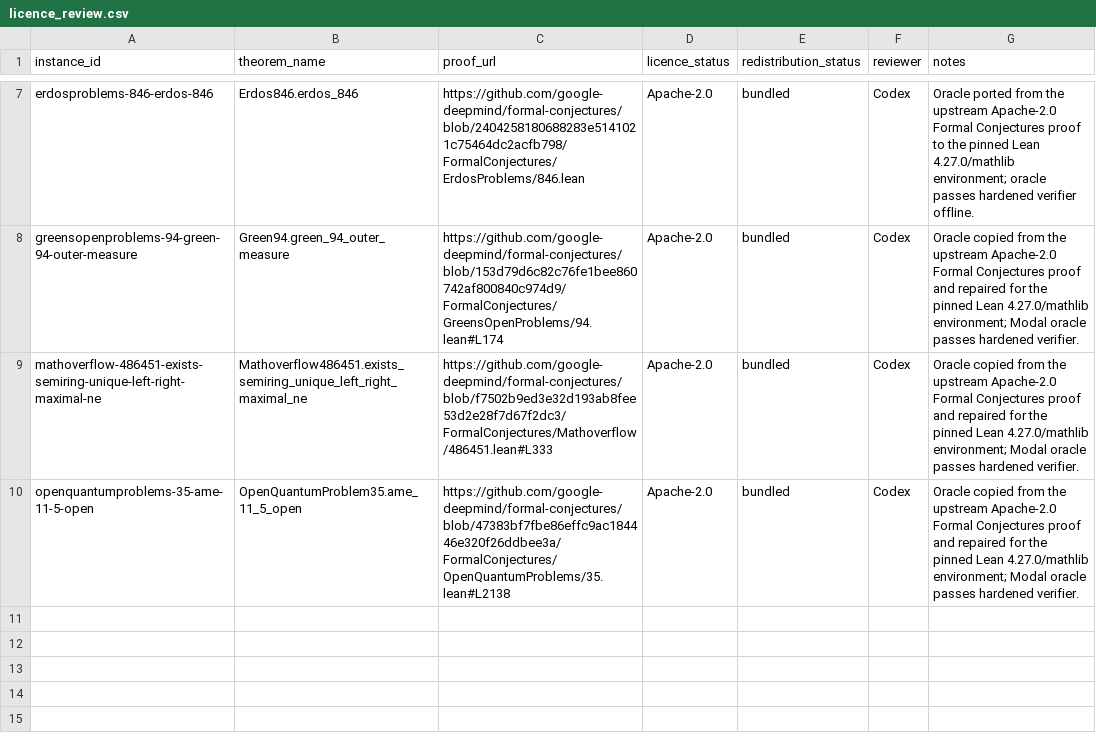
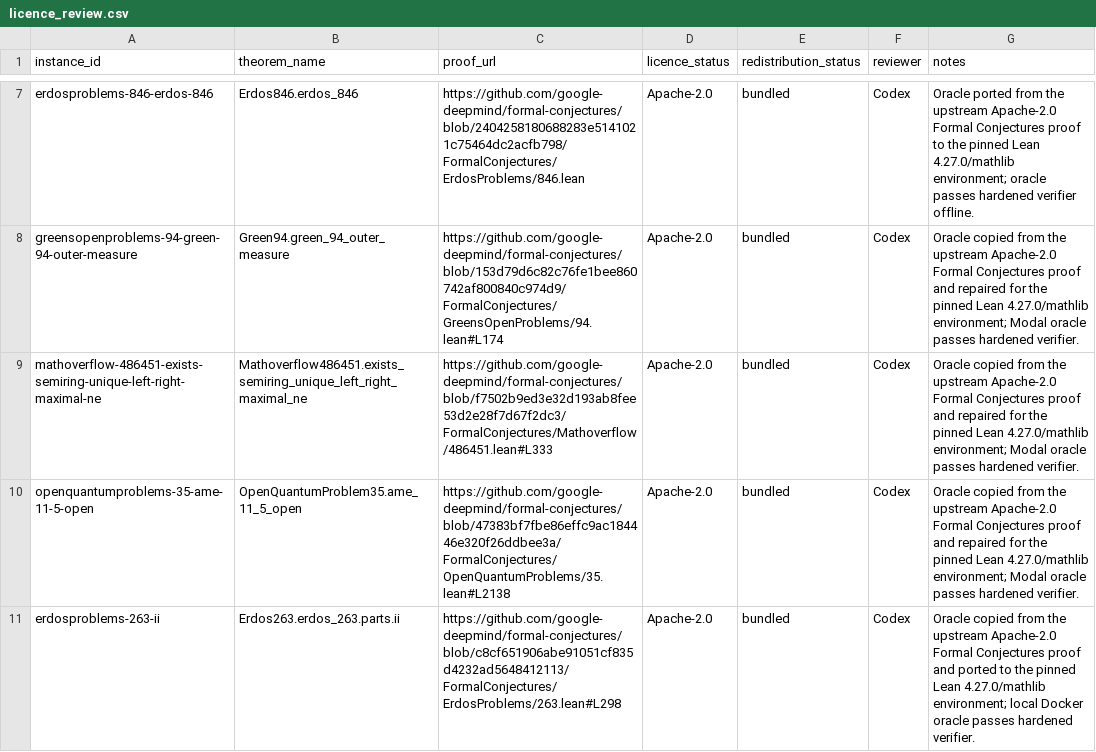
Before and after one commit to AllenGrahamHart/FormalConjectures-Bench, a CSV file: manifest/licence_review.csv, drawn as a sheet; only a part is shown, gaps mark what is left out; the diff names each change by its address in the sheet, - before the commit and + after, or states it on an @@ line.

Commit message:
Add Erdos263 irrationality sequence task

```diff
--- a/manifest/licence_review.csv
+++ b/manifest/licence_review.csv
+row 11: erdosproblems-263-ii | Erdos263.erdos_263.parts.ii | https://github.com/google-deepmind/formal-conjectures/blob/c8cf651906abe91051cf835d4232ad5648412113/FormalConjectures/ErdosProblems/263.lean#L298 | Apache-2.0 | bundled | Codex | Oracle copied from the upstream Apache-2.0 Formal Conjectures proof and ported to the pinned Lean 4.27.0/mathlib environment; local Docker oracle passes hardened verifier.
```
Also changed, not shown: 34 other files.
